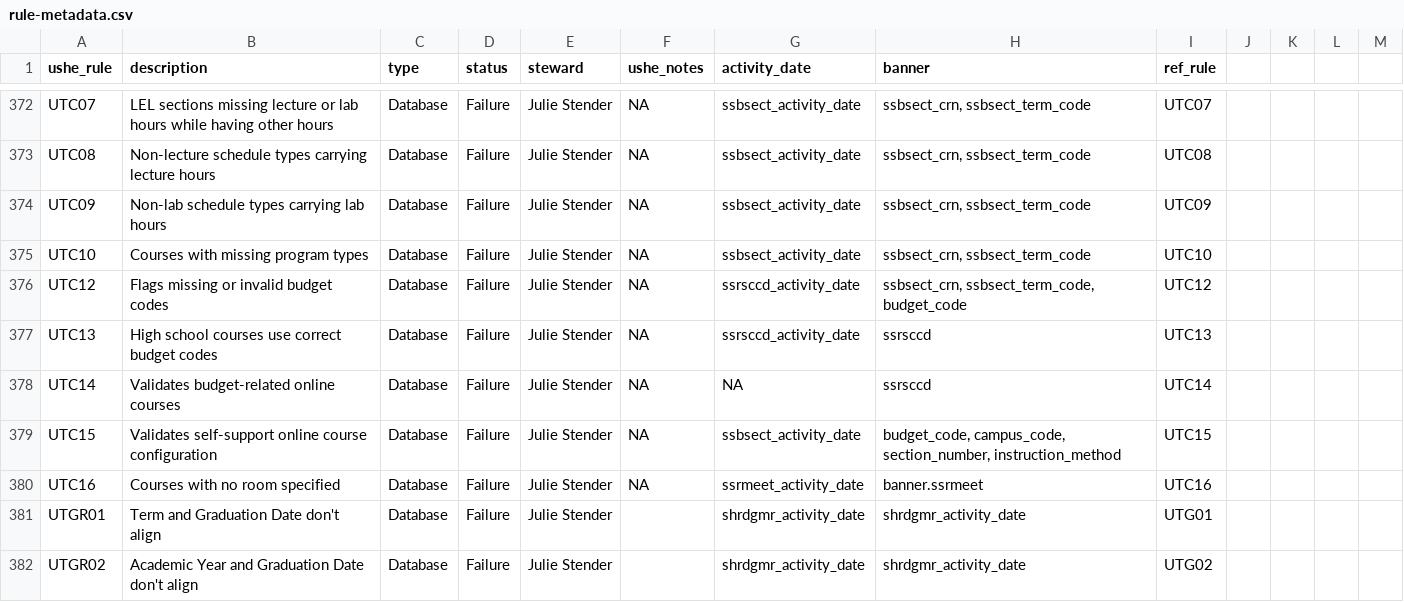
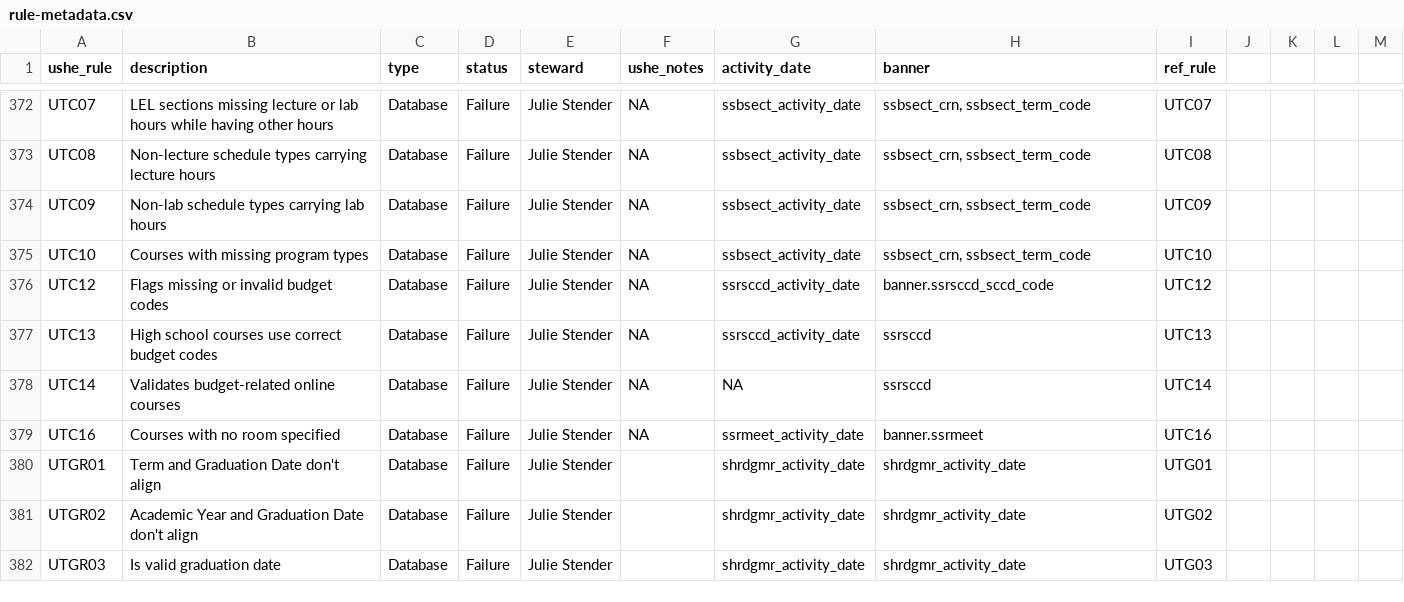
Before and after one commit to ut-effectiveness/utValidateR, a CSV file: sandbox/rule-metadata.csv, drawn as a sheet; only a part is shown, gaps mark what is left out; the shorter side is filled out with more unchanged rows.

```diff
--- a/sandbox/rule-metadata.csv
+++ b/sandbox/rule-metadata.csv
@@ -384,6 +384,5 @@ UTC09,Non-lab schedule types carrying lab hours,Database,Failure,Julie Stender,N
 UTC10,Courses with missing program types,Database,Failure,Julie Stender,NA,ssbsect_activity_date,"ssbsect_crn, ssbsect_term_code",UTC10
-UTC12,Flags missing or invalid budget codes,Database,Failure,Julie Stender,NA,ssrsccd_activity_date,"ssbsect_crn, ssbsect_term_code, budget_code",UTC12
+UTC12,Flags missing or invalid budget codes,Database,Failure,Julie Stender,NA,ssrsccd_activity_date,banner.ssrsccd_sccd_code,UTC12
 UTC13,High school courses use correct budget codes,Database,Failure,Julie Stender,NA,ssrsccd_activity_date,ssrsccd,UTC13
 UTC14,Validates budget-related online courses,Database,Failure,Julie Stender,NA,NA,ssrsccd,UTC14
-UTC15,Validates self-support online course configuration,Database,Failure,Julie Stender,NA,ssbsect_activity_date,"budget_code, campus_code, section_number, instruction_method",UTC15
 UTC16,Courses with no room specified,Database,Failure,Julie Stender,NA,ssrmeet_activity_date,banner.ssrmeet,UTC16
```
Also changed, not shown: 5 other files.
